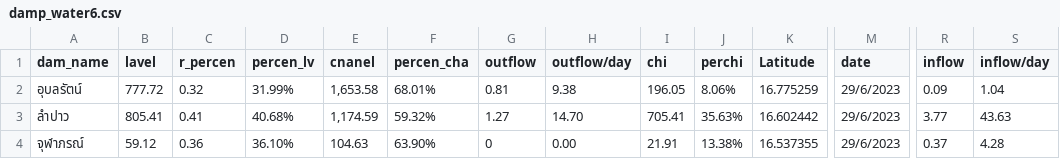
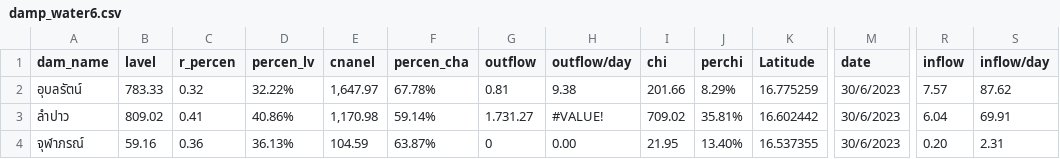
Before and after one commit to rattapong4500830013/map_stacionwater, a CSV file: damp_water6.csv, drawn as a sheet; only a part is shown, gaps mark what is left out; the diff names each change by its address in the sheet, - before the commit and + after, or states it on an @@ line.

```diff
--- a/damp_water6.csv
+++ b/damp_water6.csv
-B2 (lavel): 777.72
+B2 (lavel): 783.33
-D2 (percen_lv): 31.99%
+D2 (percen_lv): 32.22%
-E2 (cnanel): 1,653.58
+E2 (cnanel): 1,647.97
-F2 (percen_cha): 68.01%
+F2 (percen_cha): 67.78%
-I2 (chi): 196.05
+I2 (chi): 201.66
-J2 (perchi): 8.06%
+J2 (perchi): 8.29%
-M2:M4 (date): 29/6/2023
+M2:M4 (date): 30/6/2023
-R2 (inflow): 0.09
+R2 (inflow): 7.57
-S2 (inflow/day): 1.04
+S2 (inflow/day): 87.62
-B3 (lavel): 805.41
+B3 (lavel): 809.02
-D3 (percen_lv): 40.68%
+D3 (percen_lv): 40.86%
-E3 (cnanel): 1,174.59
+E3 (cnanel): 1,170.98
-F3 (percen_cha): 59.32%
+F3 (percen_cha): 59.14%
-G3 (outflow): 1.27
+G3 (outflow): 1.731.27
-H3 (outflow/day): 14.70
+H3 (outflow/day): #VALUE!
-I3 (chi): 705.41
+I3 (chi): 709.02
-J3 (perchi): 35.63%
+J3 (perchi): 35.81%
-R3 (inflow): 3.77
+R3 (inflow): 6.04
-S3 (inflow/day): 43.63
+S3 (inflow/day): 69.91
-B4 (lavel): 59.12
+B4 (lavel): 59.16
-D4 (percen_lv): 36.10%
+D4 (percen_lv): 36.13%
-E4 (cnanel): 104.63
+E4 (cnanel): 104.59
-F4 (percen_cha): 63.90%
+F4 (percen_cha): 63.87%
-I4 (chi): 21.91
+I4 (chi): 21.95
-J4 (perchi): 13.38%
+J4 (perchi): 13.40%
-R4 (inflow): 0.37
+R4 (inflow): 0.20
-S4 (inflow/day): 4.28
+S4 (inflow/day): 2.31
```
Also changed, not shown: station_water6.csv.
